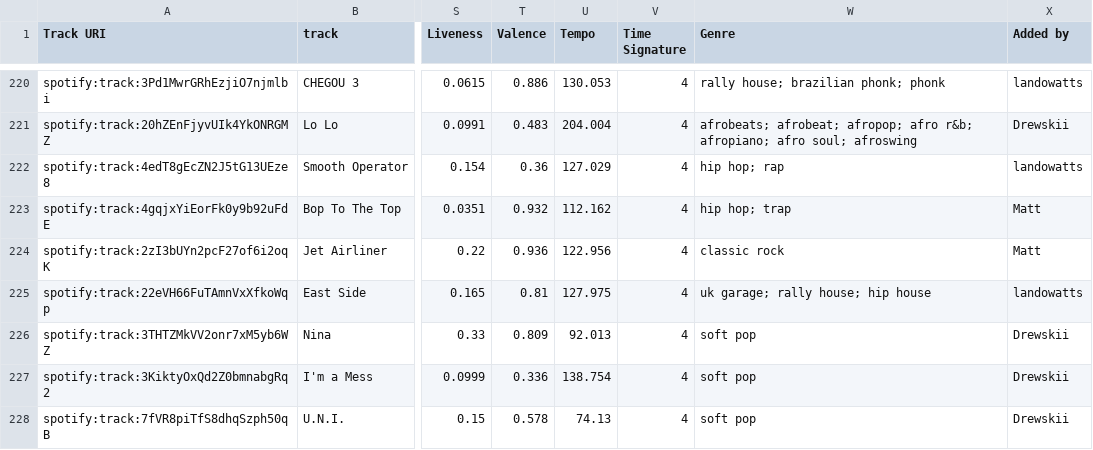
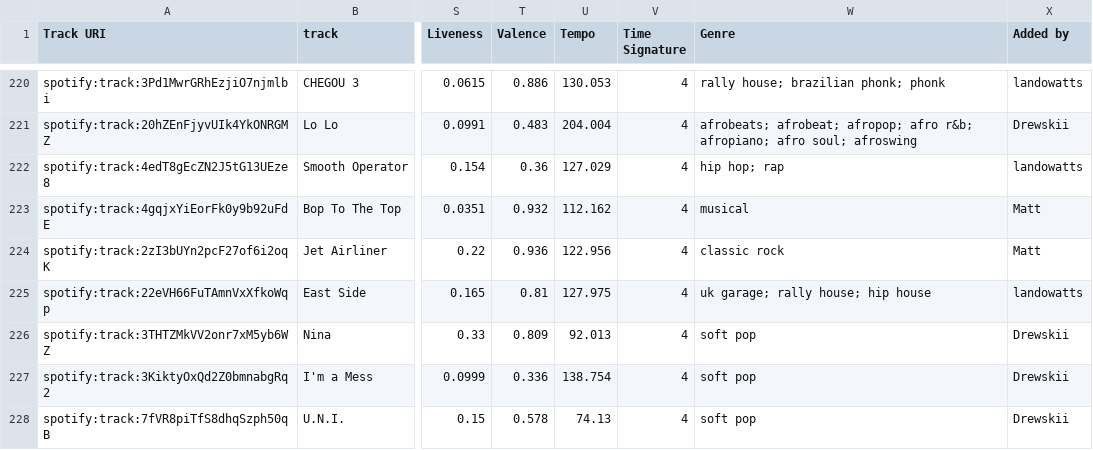
Before and after one commit to wsabi-summer-lab/summer-lab, a CSV file: 2025/labs/data/19_spotify-train.csv, drawn as a sheet; only a part is shown, gaps mark what is left out; the diff names each change by its address in the sheet, - before the commit and + after, or states it on an @@ line.

Commit message:
Update 19_spotify-train.csv

```diff
--- a/2025/labs/data/19_spotify-train.csv
+++ b/2025/labs/data/19_spotify-train.csv
-W223 (Genre): hip hop; trap
+W223 (Genre): musical
```
